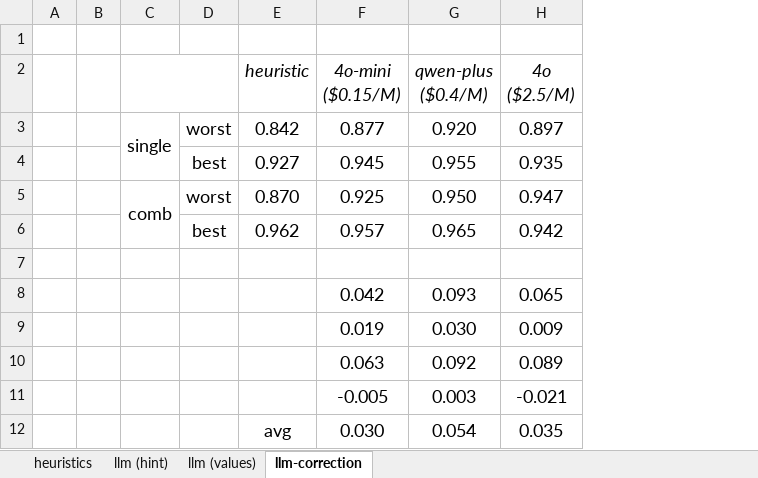
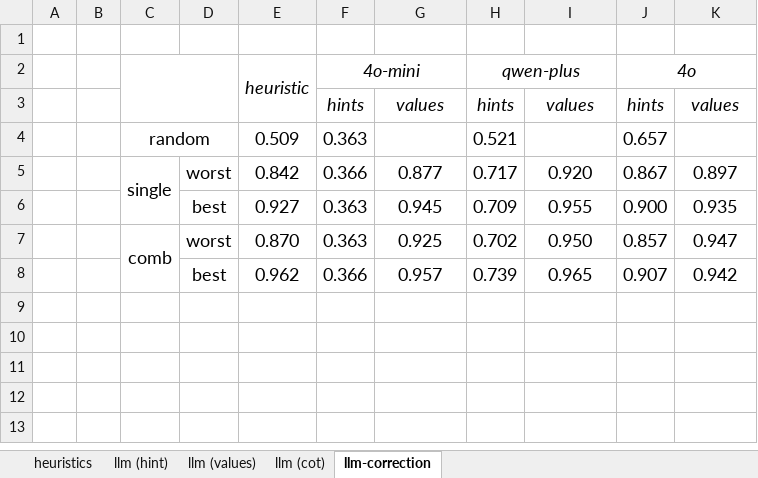
Before and after one commit to BeanHam/2024-spatial-data-integration, an Excel workbook: visualizations/union_results.xlsx, sheet llm-correction, drawn as a sheet; values as stored, in another font and other column widths than the file's, no borders; conditional formats not drawn; removed rows and columns are numbered as before the commit, all else as after; ↵ is a line break in a cell; the diff names each change by its address in the sheet, - before the commit and + after, or states it on an @@ line.

```diff
--- a/visualizations/union_results.xlsx (sheet llm-correction)
+++ b/visualizations/union_results.xlsx (sheet llm-correction)
+sheet tab: llm (cot)
+column F, rows 5-8: 0.366 | 0.363 | 0.363 | 0.366
+column H, rows 5-8: 0.717 | 0.709 | 0.702 | 0.739
+column J, rows 5-8: 0.867 | 0.900 | 0.857 | 0.907
-row 2:  |  |  |  | heuristic | 4o-mini ↵ ($0.15/M) | qwen-plus ↵ ($0.4/M) | 4o ↵ ($2.5/M)
+row 2:  |  |  |  | heuristic | 4o-mini |  | qwen-plus |  | 4o
+row 3:  |  |  |  |  | hints | values | hints | values | hints | values
+row 4:  |  | random |  | 0.509 | 0.363 |  | 0.521 |  | 0.657
-row 7: (empty)
-row 8:  |  |  |  |  | 0.042 | 0.093 | 0.065
-row 9:  |  |  |  |  | 0.019 | 0.030 | 0.009
-row 10:  |  |  |  |  | 0.063 | 0.092 | 0.089
-row 11:  |  |  |  |  | -0.005 | 0.003 | -0.021
-row 12:  |  |  |  | avg | 0.030 | 0.054 | 0.035
```
Also changed, not shown: sheet llm (values), visualizations/join_results.xlsx, 8 other files.
